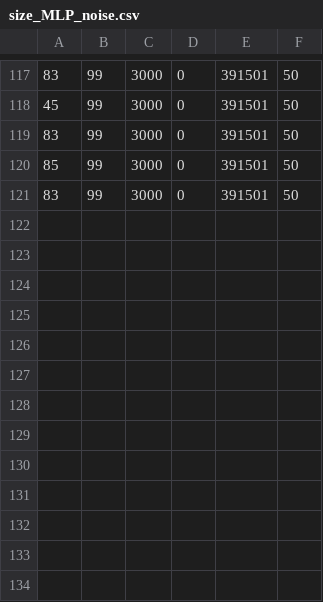
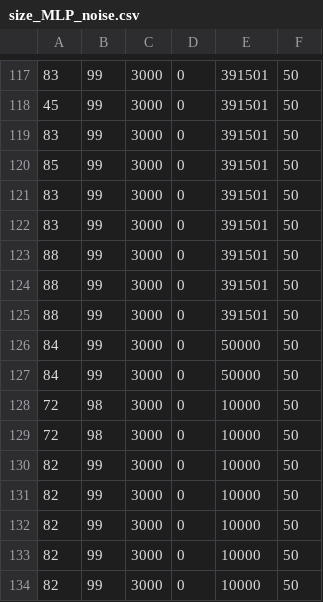
Before and after one commit to frperezgalarce/vs_mlp, a CSV file: size_MLP_noise.csv, drawn as a sheet; only a part is shown, gaps mark what is left out; the diff names each change by its address in the sheet, - before the commit and + after, or states it on an @@ line.

```diff
--- a/size_MLP_noise.csv
+++ b/size_MLP_noise.csv
+row 122: 83 | 99 | 3000 | 0 | 391501 | 50
+row 123: 88 | 99 | 3000 | 0 | 391501 | 50
+row 124: 88 | 99 | 3000 | 0 | 391501 | 50
+row 125: 88 | 99 | 3000 | 0 | 391501 | 50
+row 126: 84 | 99 | 3000 | 0 | 50000 | 50
+row 127: 84 | 99 | 3000 | 0 | 50000 | 50
+row 128: 72 | 98 | 3000 | 0 | 10000 | 50
+row 129: 72 | 98 | 3000 | 0 | 10000 | 50
+row 130: 82 | 99 | 3000 | 0 | 10000 | 50
+row 131: 82 | 99 | 3000 | 0 | 10000 | 50
+row 132: 82 | 99 | 3000 | 0 | 10000 | 50
+row 133: 82 | 99 | 3000 | 0 | 10000 | 50
+row 134: 82 | 99 | 3000 | 0 | 10000 | 50
```
Also changed, not shown: 5 other files.
